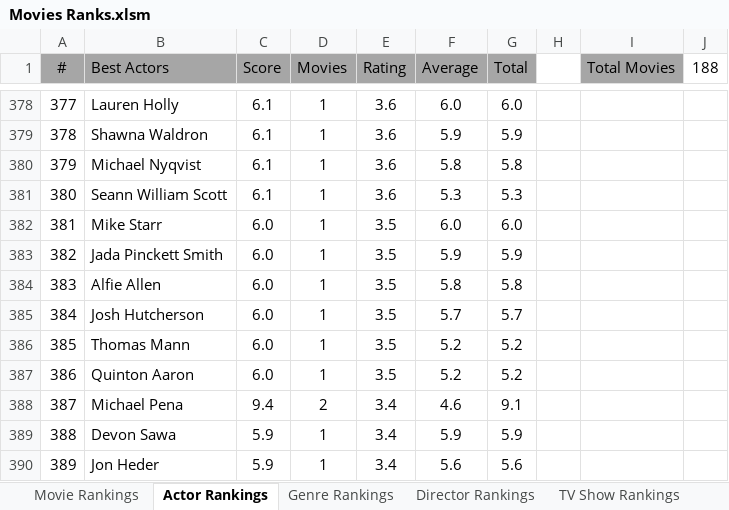
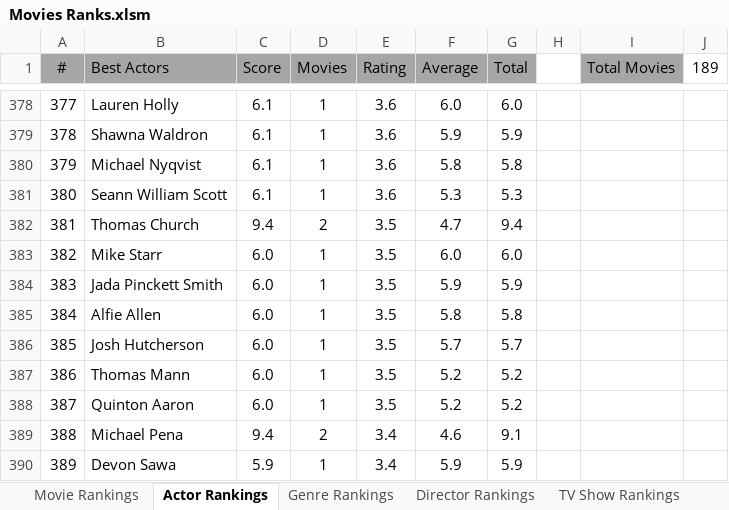
Before and after one commit to TylerGrossi/Movie-Rankings, an Excel workbook: Movies Ranks.xlsm, sheet Actor Rankings, drawn as a sheet; only a part is shown, gaps mark what is left out; values as stored, in another font and other column widths than the file's, no borders; charts and pictures not drawn; the diff covers the shown part only; the diff names each change by its address in the sheet, - before the commit and + after, or states it on an @@ line.

Commit message:
Update binary files and enrich movie datasets
- Updated movie_score_predictor.pkl and Movies Ranks.xlsm to reflect recent model enhancements.
- Modified Predicted_Scores.csv to include new movie entries and adjusted existing data for accuracy.
- Enhanced Ratings_Enriched.csv and Watchlist_Enriched.csv with additional movie details and updated ratings.
- Ensured consistency across all datasets to improve prediction outputs and user experience.

```diff
--- a/Movies Ranks.xlsm (sheet Actor Rankings)
+++ b/Movies Ranks.xlsm (sheet Actor Rankings)
-J1: 188
+J1: 189
-B382 (Best Actors): Mike Starr
+B382 (Best Actors): Thomas Church
-C382 (Score): 6.0
+C382 (Score): 9.4
-D382 (Movies): 1
+D382 (Movies): 2
-F382 (Average): 6.0
+F382 (Average): 4.7
-G382 (Total): 6.0
+G382 (Total): 9.4
-B383 (Best Actors): Jada Pinckett Smith
+B383 (Best Actors): Mike Starr
-F383 (Average): 5.9
+F383 (Average): 6.0
-G383 (Total): 5.9
+G383 (Total): 6.0
-B384 (Best Actors): Alfie Allen
+B384 (Best Actors): Jada Pinckett Smith
-F384 (Average): 5.8
+F384 (Average): 5.9
-G384 (Total): 5.8
+G384 (Total): 5.9
-B385 (Best Actors): Josh Hutcherson
+B385 (Best Actors): Alfie Allen
-F385 (Average): 5.7
+F385 (Average): 5.8
-G385 (Total): 5.7
+G385 (Total): 5.8
-B386 (Best Actors): Thomas Mann
+B386 (Best Actors): Josh Hutcherson
-F386 (Average): 5.2
+F386 (Average): 5.7
-G386 (Total): 5.2
+G386 (Total): 5.7
-B387 (Best Actors): Quinton Aaron
+B387 (Best Actors): Thomas Mann
-B388 (Best Actors): Michael Pena
+B388 (Best Actors): Quinton Aaron
-C388 (Score): 9.4
+C388 (Score): 6.0
-D388 (Movies): 2
+D388 (Movies): 1
-E388 (Rating): 3.4
+E388 (Rating): 3.5
-F388 (Average): 4.6
+F388 (Average): 5.2
-G388 (Total): 9.1
+G388 (Total): 5.2
-B389 (Best Actors): Devon Sawa
+B389 (Best Actors): Michael Pena
-C389 (Score): 5.9
+C389 (Score): 9.4
-D389 (Movies): 1
+D389 (Movies): 2
-F389 (Average): 5.9
+F389 (Average): 4.6
-G389 (Total): 5.9
+G389 (Total): 9.1
-B390 (Best Actors): Jon Heder
+B390 (Best Actors): Devon Sawa
-F390 (Average): 5.6
+F390 (Average): 5.9
-G390 (Total): 5.6
+G390 (Total): 5.9
```
Also changed, not shown: 2 added rows, 2 removed rows and 361 edited cells elsewhere in this sheet, sheet Movie Rankings, sheet Genre Rankings, sheet Director Rankings, formulas that keep their value, 4 other files.
